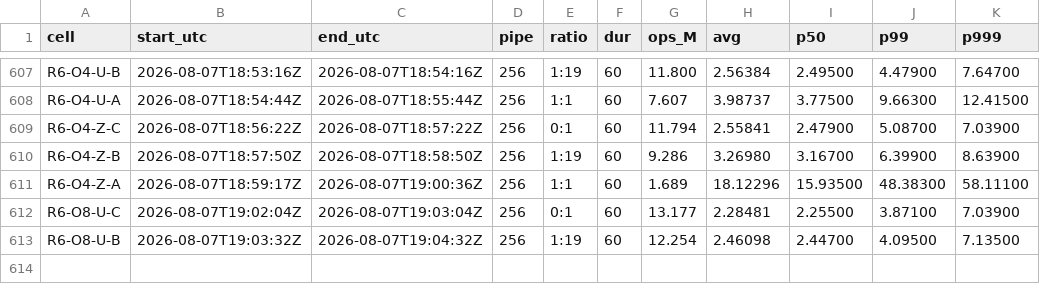
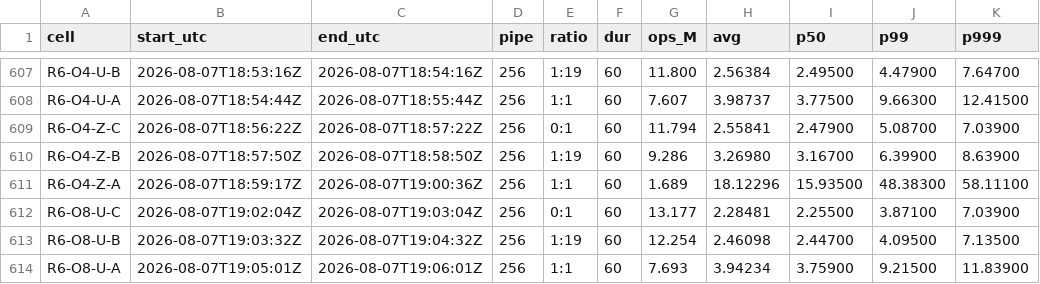
Before and after one commit to Boo-seon-woong/memcached-1.6.42-port_v4, a TSV file: experiments/semi_final/genie/manifest.tsv, drawn as a sheet; only a part is shown, gaps mark what is left out; the diff names each change by its address in the sheet, - before the commit and + after, or states it on an @@ line.

Commit message:
[genie] R6-O8-U-A 7.693M

```diff
--- a/experiments/semi_final/genie/manifest.tsv
+++ b/experiments/semi_final/genie/manifest.tsv
+row 614: R6-O8-U-A | 2026-08-07T19:05:01Z | 2026-08-07T19:06:01Z | 256 | 1:1 | 60 | 7.693 | 3.94234 | 3.75900 | 9.21500 | 11.83900
```
Also changed, not shown: 2 other files.
